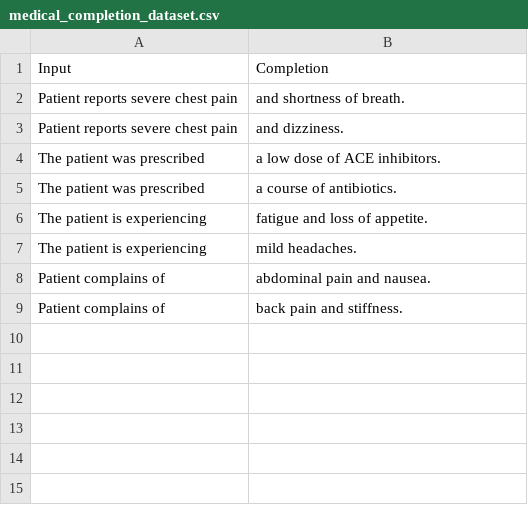
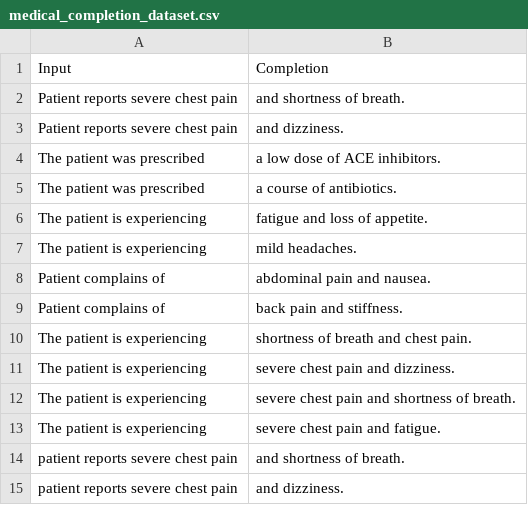
Before and after one commit to AshanLakshitha16763/Medical_Assistant_AI_suggestion, a CSV file: Next_Word_Prediction/data/medical_completion_dataset.csv, drawn as a sheet.

```diff
--- a/Next_Word_Prediction/data/medical_completion_dataset.csv
+++ b/Next_Word_Prediction/data/medical_completion_dataset.csv
@@ -9 +9,7 @@ Patient complains of,abdominal pain and nausea.
 Patient complains of,back pain and stiffness.
+The patient is experiencing,shortness of breath and chest pain.
+The patient is experiencing,severe chest pain and dizziness.
+The patient is experiencing,severe chest pain and shortness of breath.
+The patient is experiencing,severe chest pain and fatigue.
+patient reports severe chest pain,and shortness of breath.
+patient reports severe chest pain,and dizziness.
```
Also changed, not shown: 1 other file.
